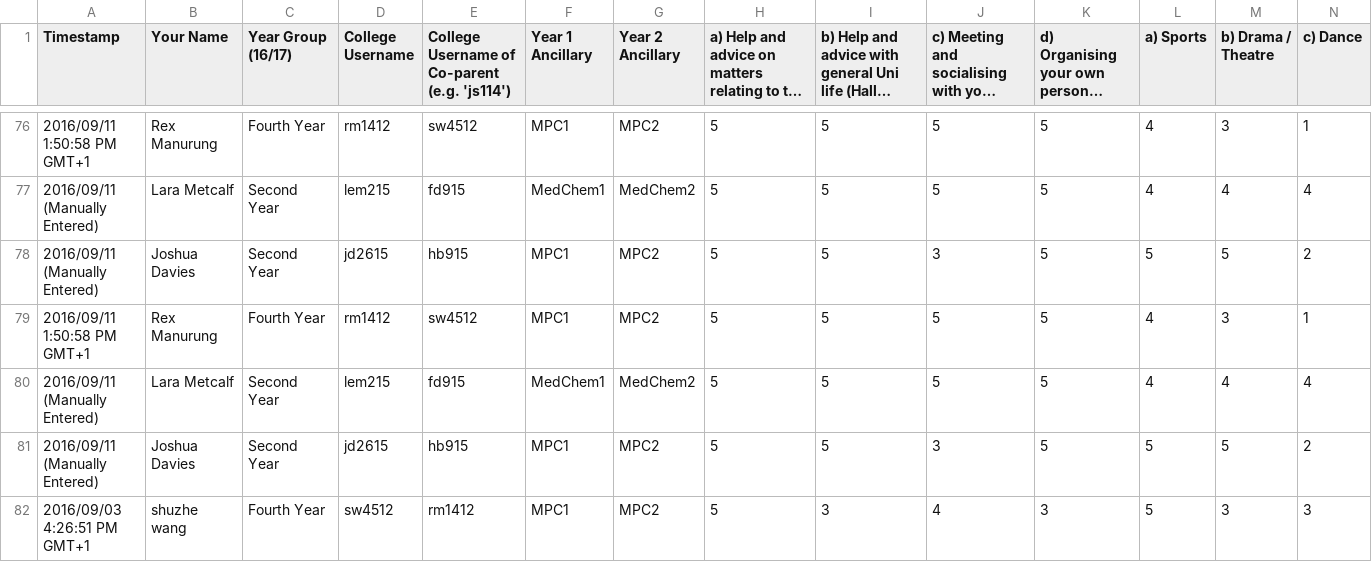
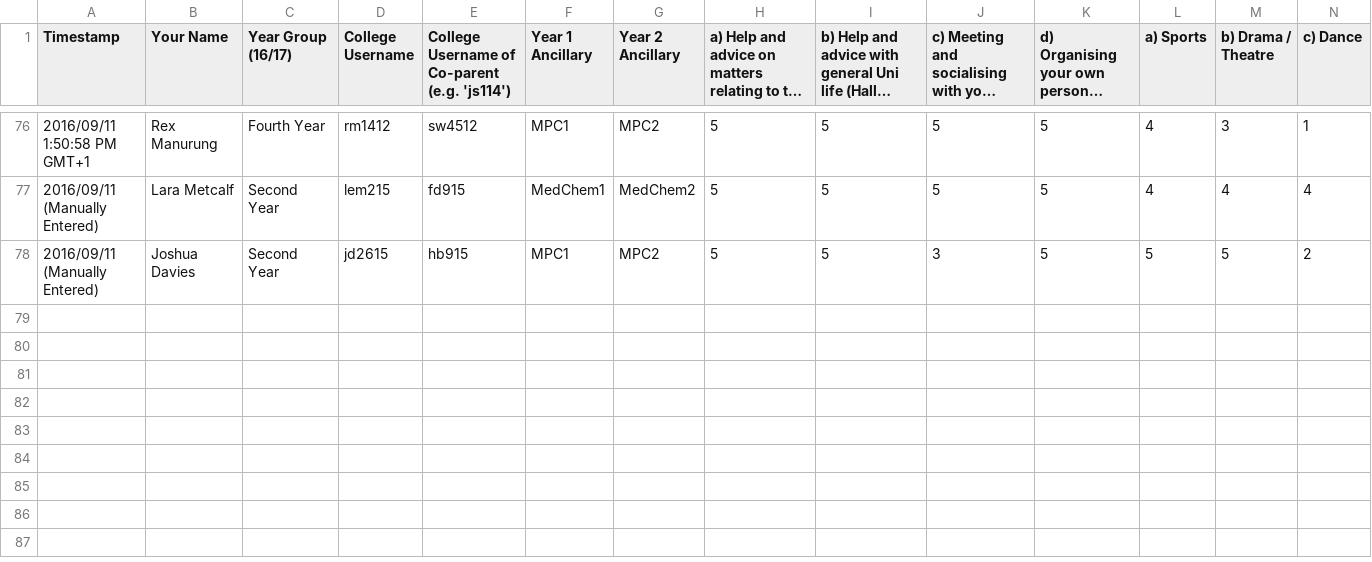
Before and after one commit to kp1314/chemSocMD, a CSV file: Parents_Final_withoutretards.csv, drawn as a sheet; only a part is shown, gaps mark what is left out; long unchanged cells end in …; rows hold the shown columns only; the diff names each change by its address in the sheet, - before the commit and + after, or states it on an @@ line.

Commit message:
Have a list of parents connected to co parent indecies

```diff
--- a/Parents_Final_withoutretards.csv
+++ b/Parents_Final_withoutretards.csv
-row 79: 2016/09/11 1:50:58 PM GMT+1 | Rex Manurung | Fourth Year | rm1412 | sw4512 | MPC1 | MPC2 | 5 | 5 | 5 | 5 | 4 | 3 | 1
-row 80: 2016/09/11 (Manually Entered) | Lara Metcalf | Second Year | lem215 | fd915 | MedChem1 | MedChem2 | 5 | 5 | 5 | 5 | 4 | 4 | 4
-row 81: 2016/09/11 (Manually Entered) | Joshua Davies | Second Year | jd2615 | hb915 | MPC1 | MPC2 | 5 | 5 | 3 | 5 | 5 | 5 | 2
-row 82: 2016/09/03 4:26:51 PM GMT+1 | shuzhe wang | Fourth Year | sw4512 | rm1412 | MPC1 | MPC2 | 5 | 3 | 4 | 3 | 5 | 3 | 3
```
Also changed, not shown: 1 other file.
